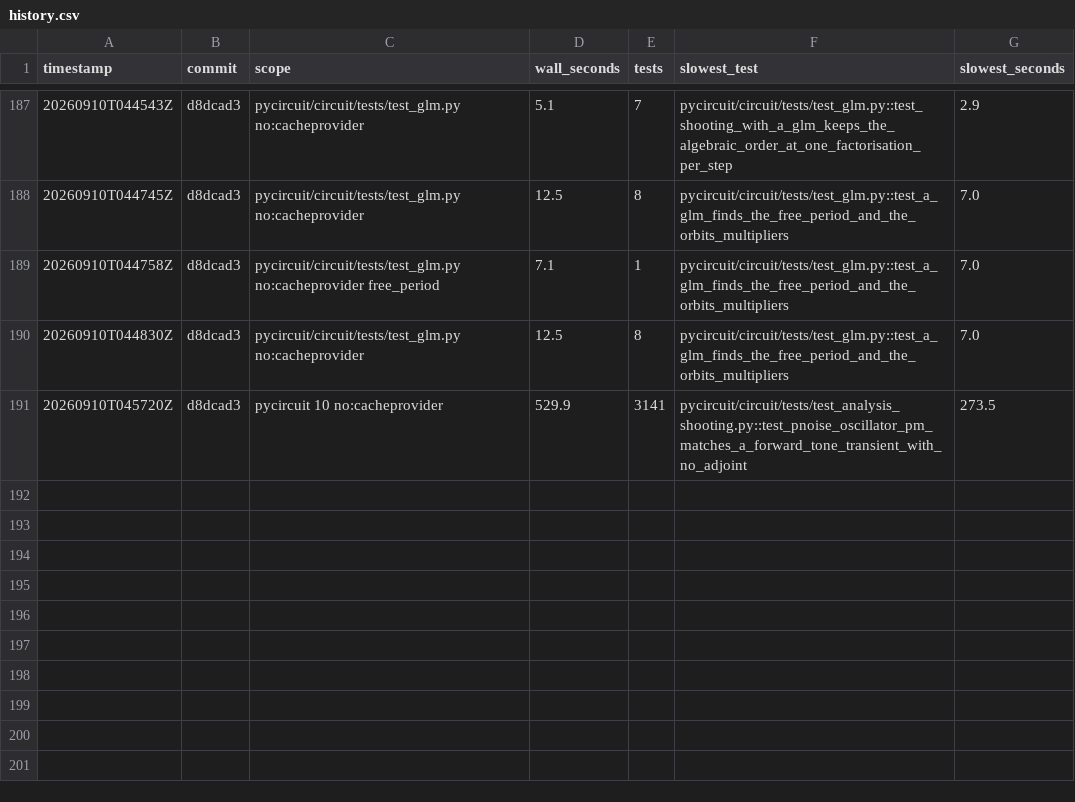
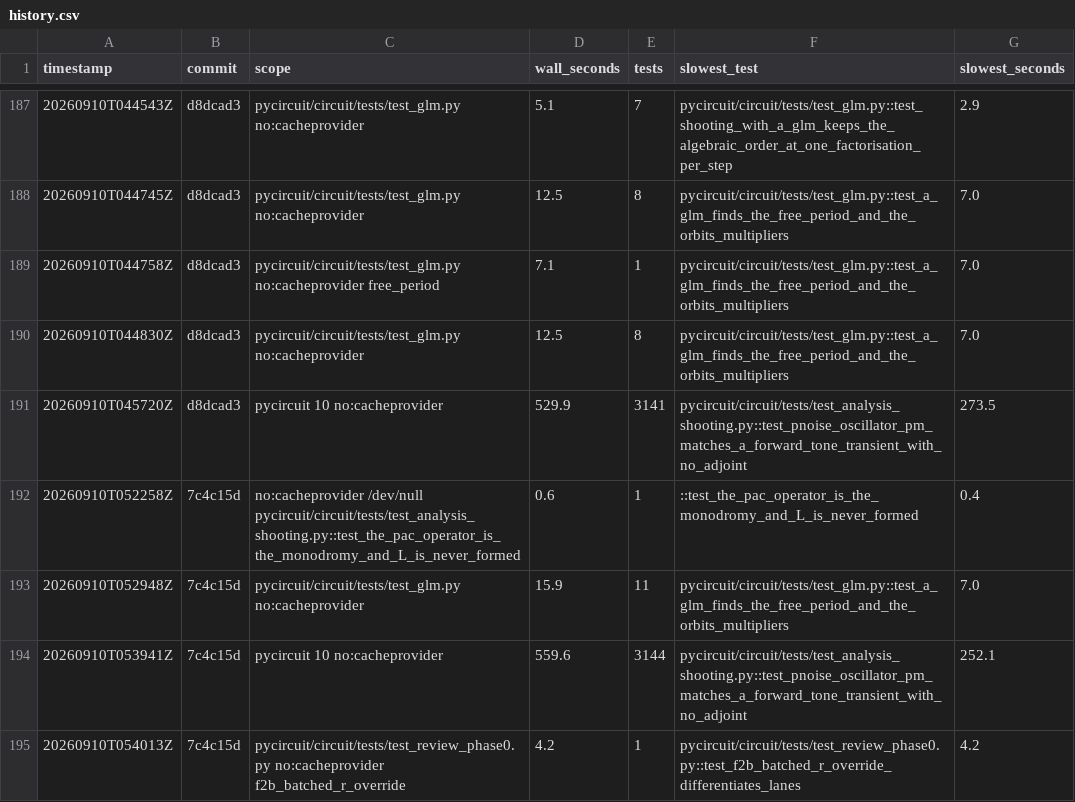
Before and after one commit to henjo/pycircuit, a CSV file: test_timings/history.csv, drawn as a sheet; only a part is shown, gaps mark what is left out.

```diff
--- a/test_timings/history.csv
+++ b/test_timings/history.csv
@@ -191 +191,5 @@ timestamp,commit,scope,wall_seconds,tests,slowest_test,slowest_seconds
 20260910T045720Z,d8dcad3,pycircuit 10 no:cacheprovider,529.9,3141,pycircuit/circuit/tests/test_analysis_shooting.py::test_pnoise_oscillator_pm_matches_a_forward_tone_transient_with_no_adjoint,273.5
+20260910T052258Z,7c4c15d,no:cacheprovider /dev/null pycircuit/circuit/tests/test_analysis_shooting.py::test_the_pac_operator_is_the_monodromy_and_L_is_never_formed,0.6,1,::test_the_pac_operator_is_the_monodromy_and_L_is_never_formed,0.4
+20260910T052948Z,7c4c15d,pycircuit/circuit/tests/test_glm.py no:cacheprovider,15.9,11,pycircuit/circuit/tests/test_glm.py::test_a_glm_finds_the_free_period_and_the_orbits_multipliers,7.0
+20260910T053941Z,7c4c15d,pycircuit 10 no:cacheprovider,559.6,3144,pycircuit/circuit/tests/test_analysis_shooting.py::test_pnoise_oscillator_pm_matches_a_forward_tone_transient_with_no_adjoint,252.1
+20260910T054013Z,7c4c15d,pycircuit/circuit/tests/test_review_phase0.py no:cacheprovider f2b_batched_r_override,4.2,1,pycircuit/circuit/tests/test_review_phase0.py::test_f2b_batched_r_override_differentiates_lanes,4.2
```
Also changed, not shown: 4 other files.
